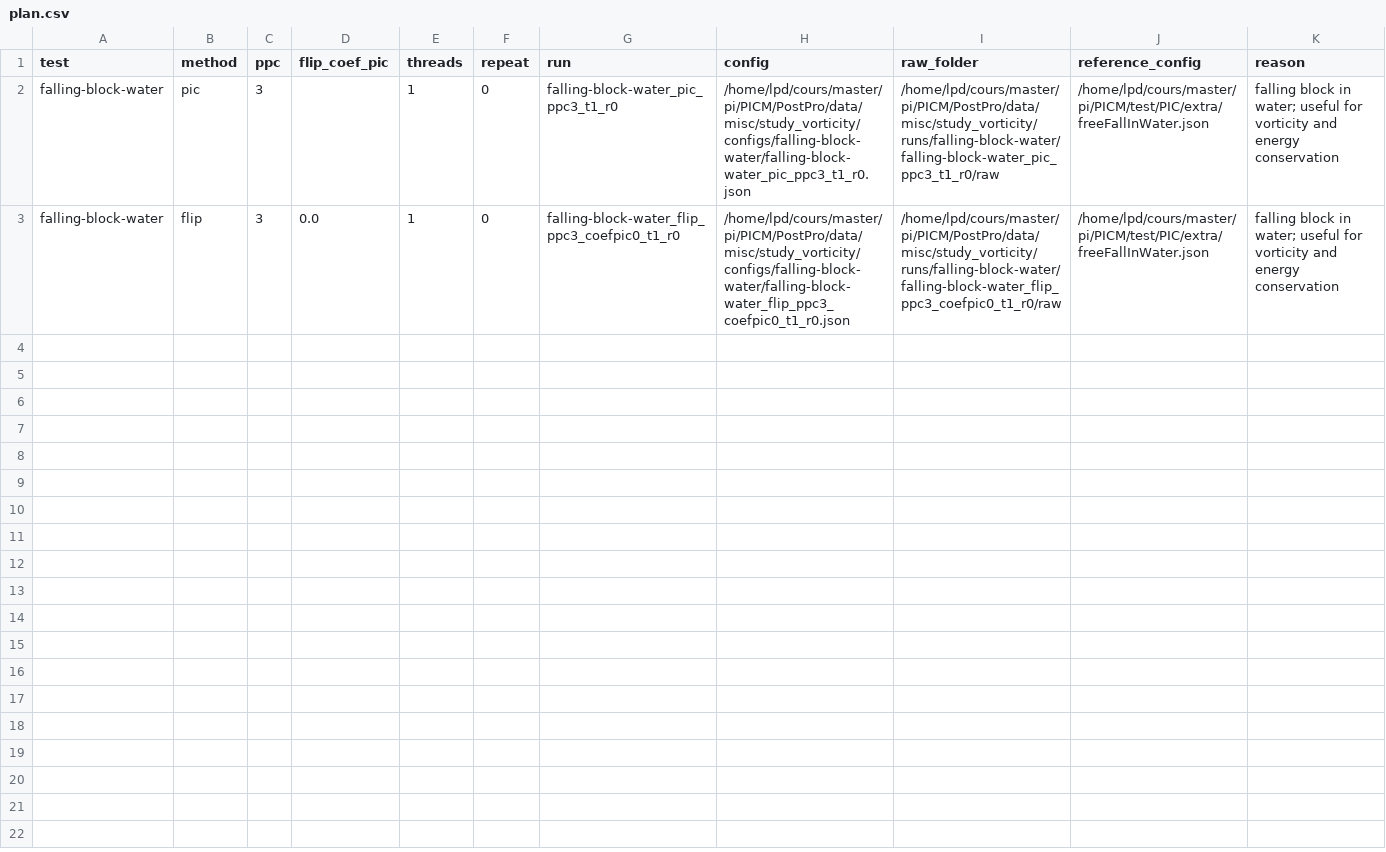
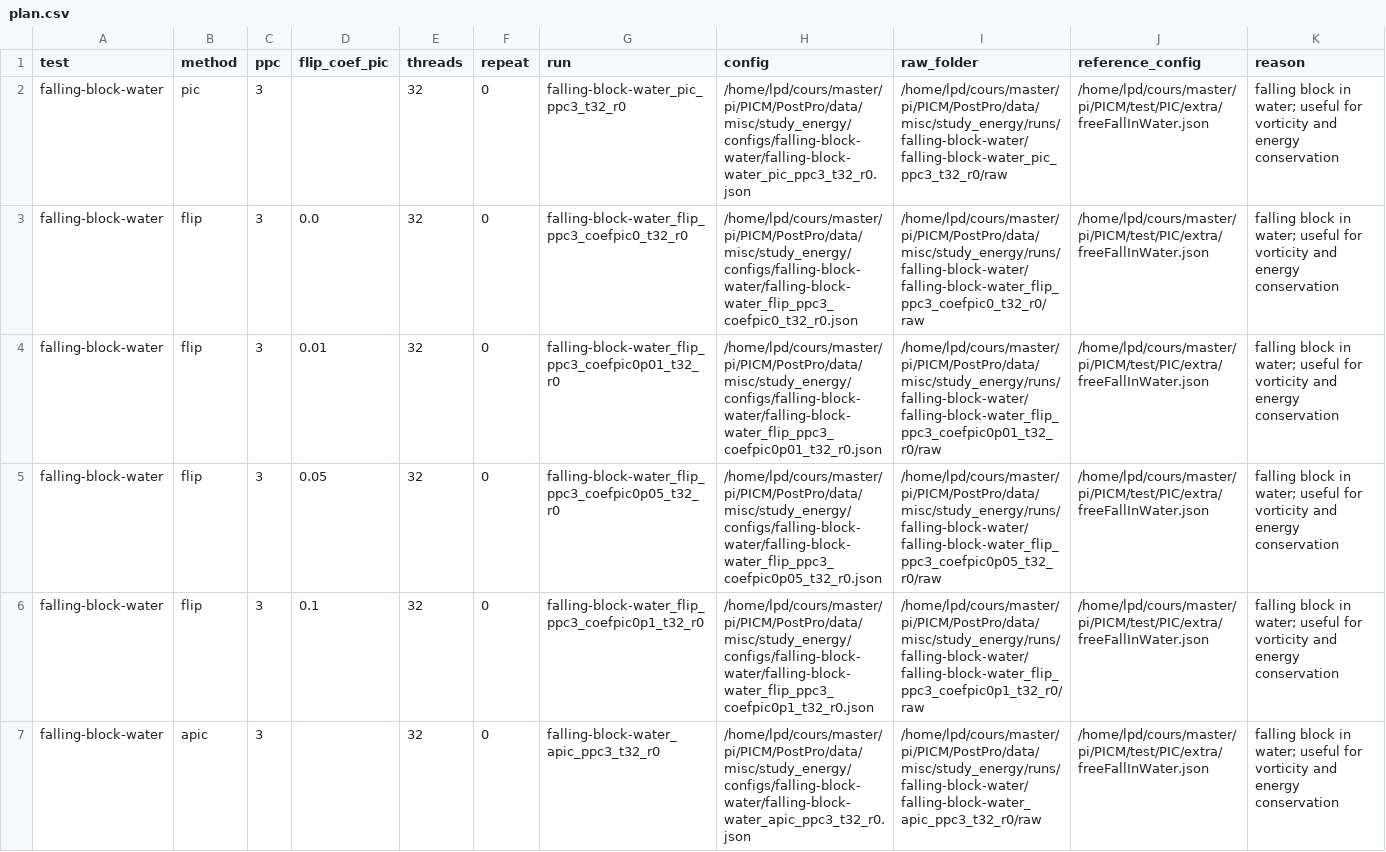
Before and after one commit to Aerozine/PICM-PostPro, a CSV file: data/study_energy/plan.csv, drawn as a sheet.

```diff
--- a/data/study_energy/plan.csv
+++ b/data/study_energy/plan.csv
@@ -1,3 +1,7 @@
 test,method,ppc,flip_coef_pic,threads,repeat,run,config,raw_folder,reference_config,reason
-falling-block-water,pic,3,,1,0,falling-block-water_pic_ppc3_t1_r0,/home/lpd/cours/master/pi/PICM/PostPro/data/misc/study_vorticity/configs/falling-block-water/falling-block-water_pic_ppc3_t1_r0.json,/home/lpd/cours/master/pi/PICM/PostPro/data/misc/study_vorticity/runs/falling-block-water/falling-block-water_pic_ppc3_t1_r0/raw,/home/lpd/cours/master/pi/PICM/test/PIC/extra/freeFallInWater.json,falling block in water; useful for vorticity and energy conservation
-falling-block-water,flip,3,0.0,1,0,falling-block-water_flip_ppc3_coefpic0_t1_r0,/home/lpd/cours/master/pi/PICM/PostPro/data/misc/study_vorticity/configs/falling-block-water/falling-block-water_flip_ppc3_coefpic0_t1_r0.json,/home/lpd/cours/master/pi/PICM/PostPro/data/misc/study_vorticity/runs/falling-block-water/falling-block-water_flip_ppc3_coefpic0_t1_r0/raw,/home/lpd/cours/master/pi/PICM/test/PIC/extra/freeFallInWater.json,falling block in water; useful for vorticity and energy conservation
+falling-block-water,pic,3,,32,0,falling-block-water_pic_ppc3_t32_r0,/home/lpd/cours/master/pi/PICM/PostPro/data/misc/study_energy/configs/falling-block-water/falling-block-water_pic_ppc3_t32_r0.json,/home/lpd/cours/master/pi/PICM/PostPro/data/misc/study_energy/runs/falling-block-water/falling-block-water_pic_ppc3_t32_r0/raw,/home/lpd/cours/master/pi/PICM/test/PIC/extra/freeFallInWater.json,falling block in water; useful for vorticity and energy conservation
+falling-block-water,flip,3,0.0,32,0,falling-block-water_flip_ppc3_coefpic0_t32_r0,/home/lpd/cours/master/pi/PICM/PostPro/data/misc/study_energy/configs/falling-block-water/falling-block-water_flip_ppc3_coefpic0_t32_r0.json,/home/lpd/cours/master/pi/PICM/PostPro/data/misc/study_energy/runs/falling-block-water/falling-block-water_flip_ppc3_coefpic0_t32_r0/raw,/home/lpd/cours/master/pi/PICM/test/PIC/extra/freeFallInWater.json,falling block in water; useful for vorticity and energy conservation
+falling-block-water,flip,3,0.01,32,0,falling-block-water_flip_ppc3_coefpic0p01_t32_r0,/home/lpd/cours/master/pi/PICM/PostPro/data/misc/study_energy/configs/falling-block-water/falling-block-water_flip_ppc3_coefpic0p01_t32_r0.json,/home/lpd/cours/master/pi/PICM/PostPro/data/misc/study_energy/runs/falling-block-water/falling-block-water_flip_ppc3_coefpic0p01_t32_r0/raw,/home/lpd/cours/master/pi/PICM/test/PIC/extra/freeFallInWater.json,falling block in water; useful for vorticity and energy conservation
+falling-block-water,flip,3,0.05,32,0,falling-block-water_flip_ppc3_coefpic0p05_t32_r0,/home/lpd/cours/master/pi/PICM/PostPro/data/misc/study_energy/configs/falling-block-water/falling-block-water_flip_ppc3_coefpic0p05_t32_r0.json,/home/lpd/cours/master/pi/PICM/PostPro/data/misc/study_energy/runs/falling-block-water/falling-block-water_flip_ppc3_coefpic0p05_t32_r0/raw,/home/lpd/cours/master/pi/PICM/test/PIC/extra/freeFallInWater.json,falling block in water; useful for vorticity and energy conservation
+falling-block-water,flip,3,0.1,32,0,falling-block-water_flip_ppc3_coefpic0p1_t32_r0,/home/lpd/cours/master/pi/PICM/PostPro/data/misc/study_energy/configs/falling-block-water/falling-block-water_flip_ppc3_coefpic0p1_t32_r0.json,/home/lpd/cours/master/pi/PICM/PostPro/data/misc/study_energy/runs/falling-block-water/falling-block-water_flip_ppc3_coefpic0p1_t32_r0/raw,/home/lpd/cours/master/pi/PICM/test/PIC/extra/freeFallInWater.json,falling block in water; useful for vorticity and energy conservation
+falling-block-water,apic,3,,32,0,falling-block-water_apic_ppc3_t32_r0,/home/lpd/cours/master/pi/PICM/PostPro/data/misc/study_energy/configs/falling-block-water/falling-block-water_apic_ppc3_t32_r0.json,/home/lpd/cours/master/pi/PICM/PostPro/data/misc/study_energy/runs/falling-block-water/falling-block-water_apic_ppc3_t32_r0/raw,/home/lpd/cours/master/pi/PICM/test/PIC/extra/freeFallInWater.json,falling block in water; useful for vorticity and energy conservation
```
Also changed, not shown: data/study_energy/comparison_summary.csv, data/study_energy/summary.csv, 19 other files.
